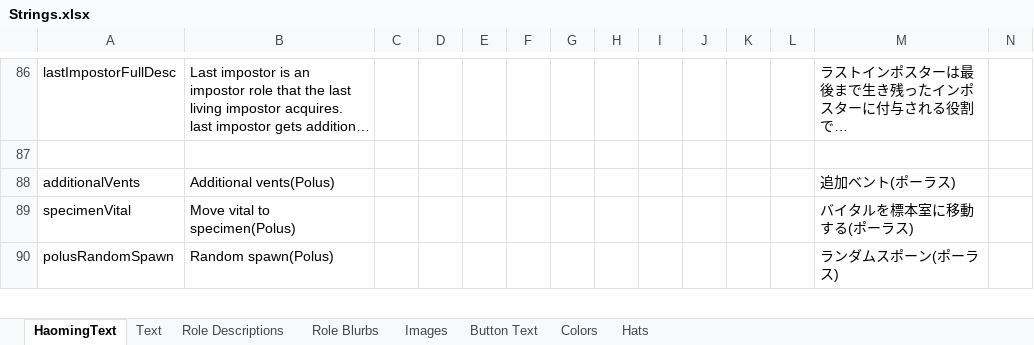
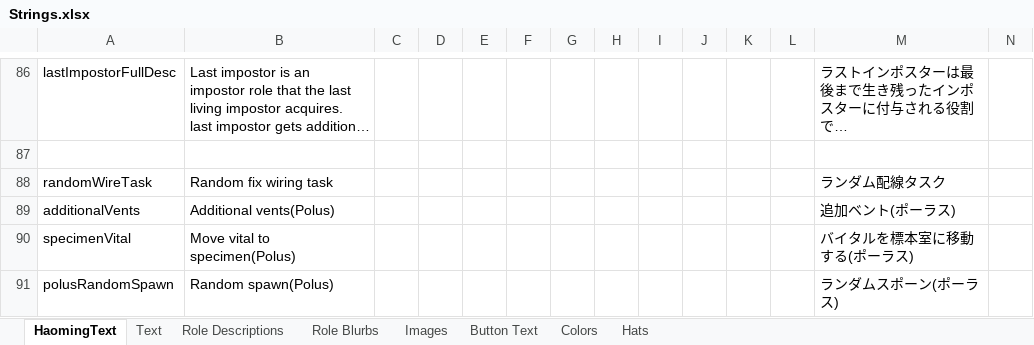
Before and after one commit to tomarai/TheOtherRoles, an Excel workbook: Strings.xlsx, sheet HaomingText, drawn as a sheet; only a part is shown, gaps mark what is left out; long unchanged cells end in …; values as stored, in another font and other column widths than the file's, no borders; rows hold the shown columns only; the diff names each change by its address in the sheet, - before the commit and + after, or states it on an @@ line.

```diff
--- a/Strings.xlsx (sheet HaomingText)
+++ b/Strings.xlsx (sheet HaomingText)
+row 88: randomWireTask | Random fix wiring task |  |  |  |  |  |  |  |  |  |  | ランダム配線タスク
```
Also changed, not shown: 3 other files.
